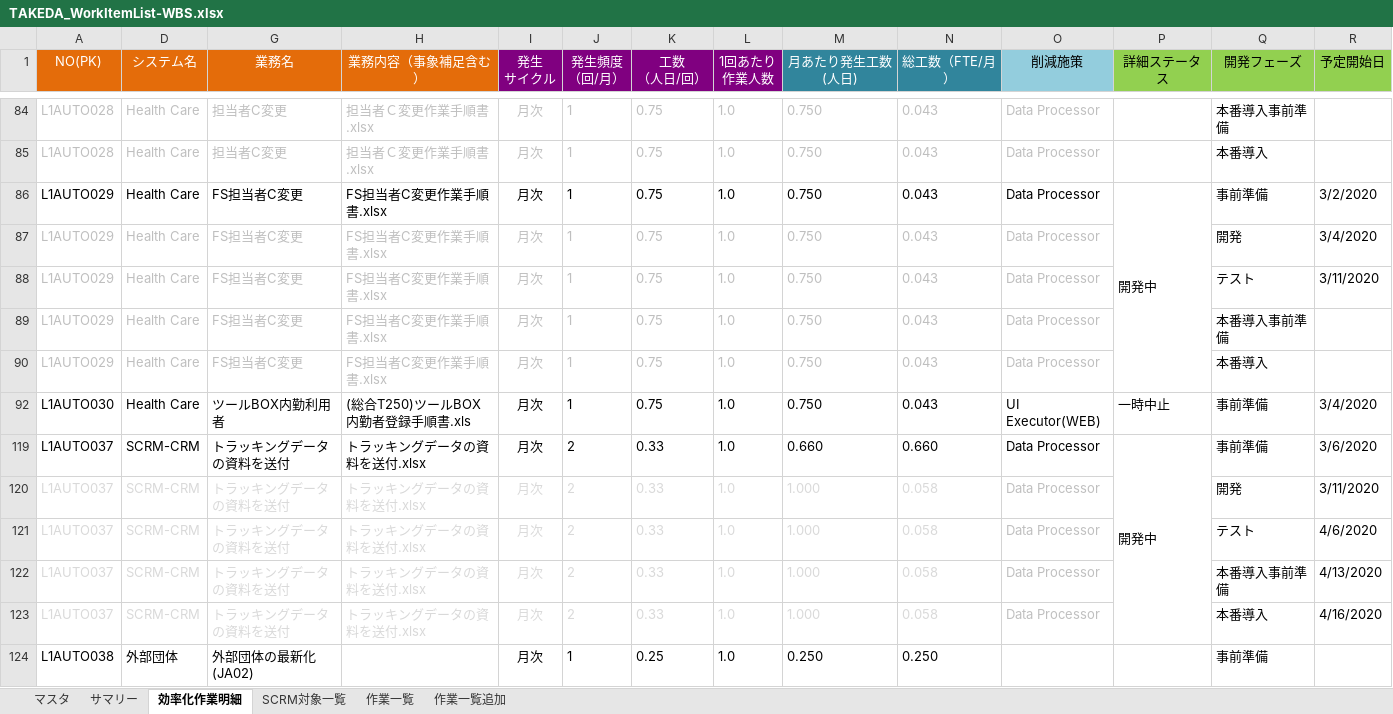
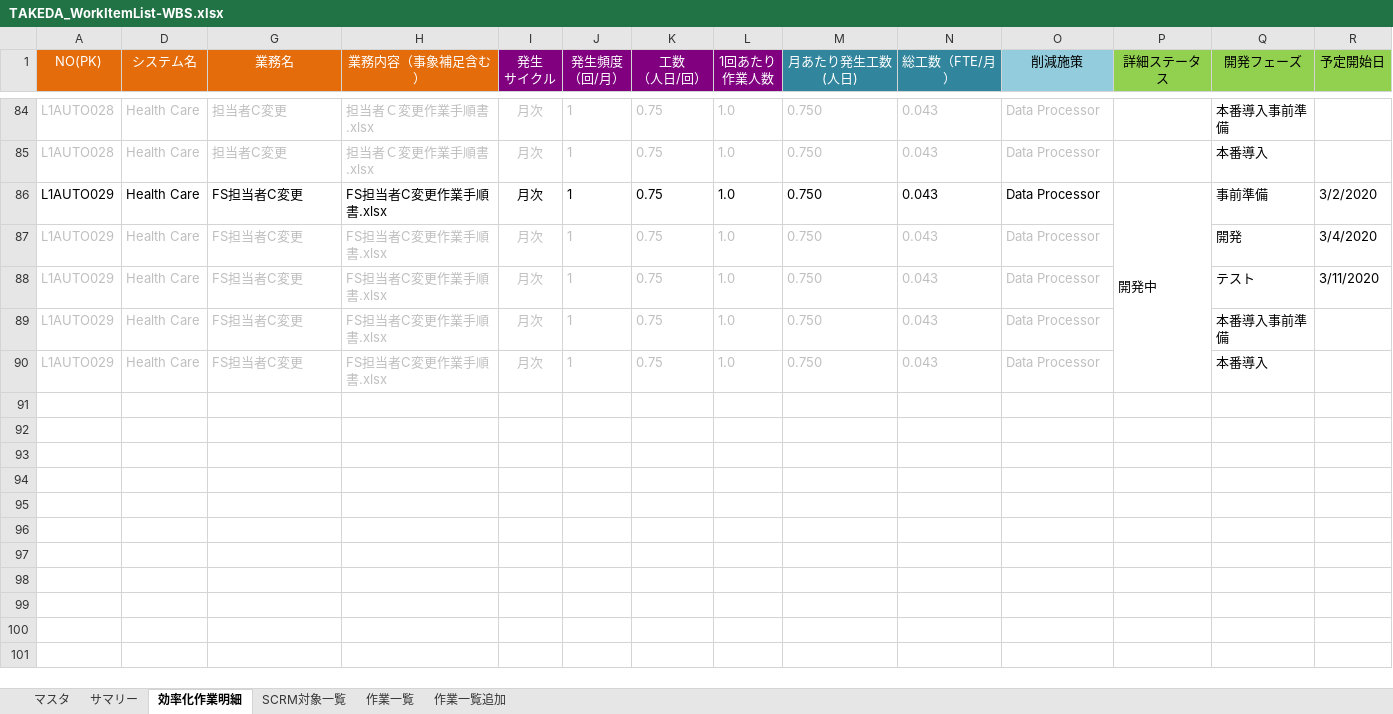
Before and after one commit to liliad1/takeda-doc, an Excel workbook: TAKEDA_WorkItemList-WBS.xlsx, sheet 効率化作業明細, drawn as a sheet; only a part is shown, gaps mark what is left out; values as stored, in another font and other column widths than the file's, no borders; removed rows and columns are numbered as before the commit, all else as after; rows hold the shown columns only; the diff covers the shown part only; the diff names each change by its address in the sheet, - before the commit and + after, or states it on an @@ line.

Commit message:
20200318 kai.a.xu fix

```diff
--- a/TAKEDA_WorkItemList-WBS.xlsx (sheet 効率化作業明細)
+++ b/TAKEDA_WorkItemList-WBS.xlsx (sheet 効率化作業明細)
-row 92: L1AUTO030 | Health Care | ツールBOX内勤利用者 | (総合T250)ツールBOX内勤者登録手順書.xls | 月次 | 1 | 0.75 | 1.0 | 0.750 | 0.043 | UI Executor(WEB) | 一時中止 | 事前準備 | 3/4/2020
@@ row 119 hidden: L1AUTO037 | SCRM-CRM | トラッキングデータの資料を送付 | トラッキングデータの資料を送付.xlsx | 月次 | 2 | 0.33 | 1.0 | 0.660 | 0.660 | Data Processor | 開発中 | 事前準備 | 3/6/2020 @@
@@ row 120 hidden: L1AUTO037 | SCRM-CRM | トラッキングデータの資料を送付 | トラッキングデータの資料を送付.xlsx | 月次 | 2 | 0.33 | 1.0 | 1.000 | 0.058 | Data Processor |  | 開発 | 3/11/2020 @@
@@ row 121 hidden: L1AUTO037 | SCRM-CRM | トラッキングデータの資料を送付 | トラッキングデータの資料を送付.xlsx | 月次 | 2 | 0.33 | 1.0 | 1.000 | 0.058 | Data Processor |  | テスト | 4/6/2020 @@
@@ row 122 hidden: L1AUTO037 | SCRM-CRM | トラッキングデータの資料を送付 | トラッキングデータの資料を送付.xlsx | 月次 | 2 | 0.33 | 1.0 | 1.000 | 0.058 | Data Processor |  | 本番導入事前準備 | 4/13/2020 @@
@@ row 123 hidden: L1AUTO037 | SCRM-CRM | トラッキングデータの資料を送付 | トラッキングデータの資料を送付.xlsx | 月次 | 2 | 0.33 | 1.0 | 1.000 | 0.058 | Data Processor |  | 本番導入 | 4/16/2020 @@
@@ row 124 hidden: L1AUTO038 | 外部団体 | 外部団体の最新化(JA02) |  | 月次 | 1 | 0.25 | 1.0 | 0.250 | 0.250 |  |  | 事前準備 @@
```
Also changed, not shown: 29 hidden or unhidden rows and 22 edited cells elsewhere in this sheet, formulas that keep their value, hidden cells.
